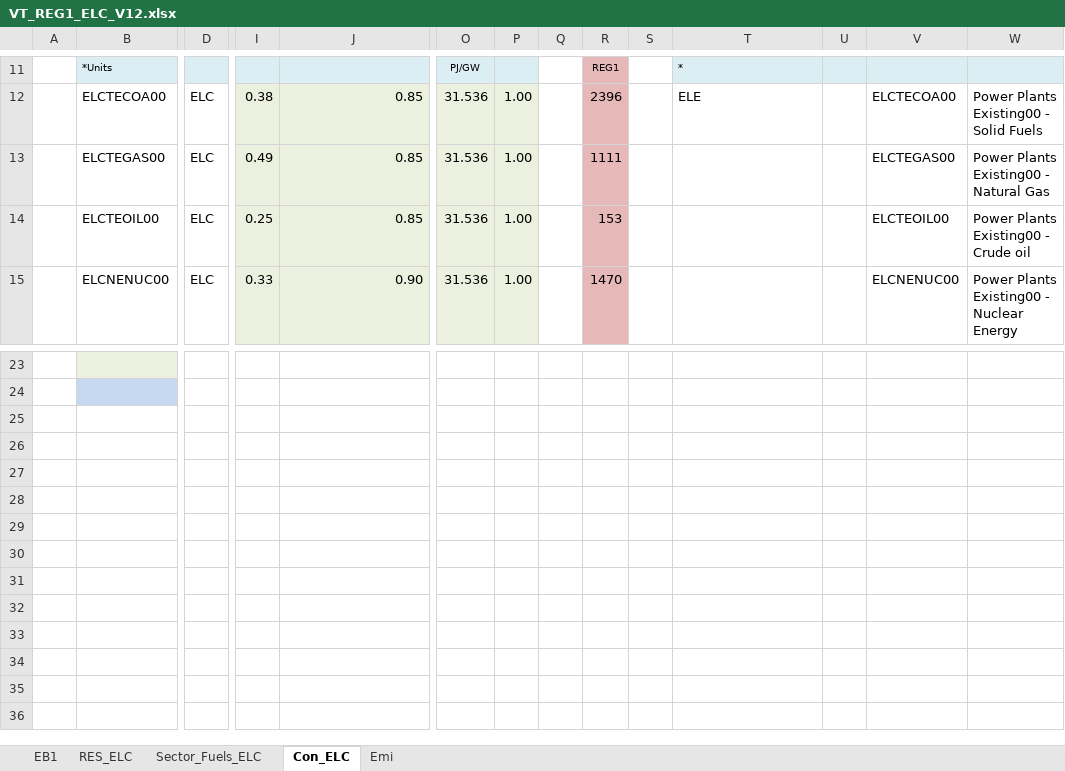
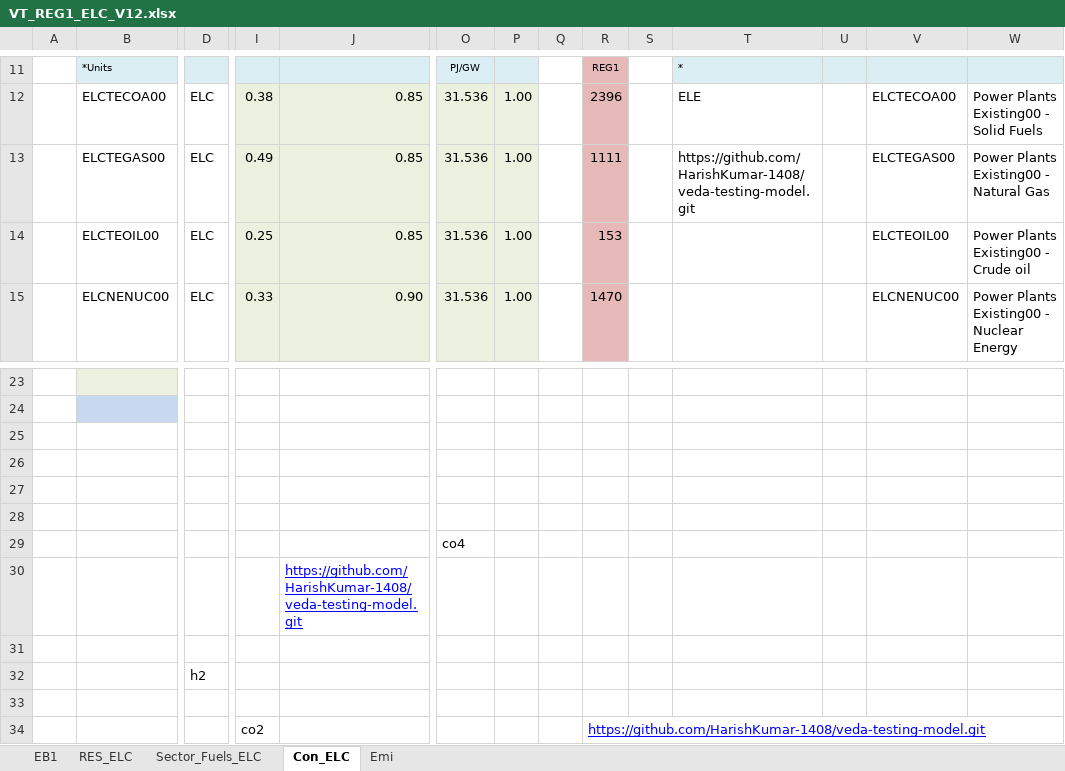
Before and after one commit to HarishKumar-1408/veda-testing-model, an Excel workbook: VT_REG1_ELC_V12.xlsx, sheet Con_ELC, drawn as a sheet; only a part is shown, gaps mark what is left out; values as stored, in another font and other column widths than the file's, no borders; charts and pictures not drawn; rows hold the shown columns only; the diff names each change by its address in the sheet, - before the commit and + after, or states it on an @@ line.

Commit message:
Update VT_REG1_ELC_V12.xlsx

```diff
--- a/VT_REG1_ELC_V12.xlsx (sheet Con_ELC)
+++ b/VT_REG1_ELC_V12.xlsx (sheet Con_ELC)
-T13: (empty)
+T13: https://github.com/HarishKumar-1408/veda-testing-model.git
+row 25: (empty)
+row 26: (empty)
+row 27: (empty)
+row 28: (empty)
+row 29:  |  |  |  |  | co4
+row 30:  |  |  |  | https://github.com/HarishKumar-1408/veda-testing-model.git
+row 31: (empty)
+row 32:  |  | h2
+row 33: (empty)
+row 34:  |  |  | co2 |  |  |  |  | https://github.com/HarishKumar-1408/veda-testing-model.git
```
